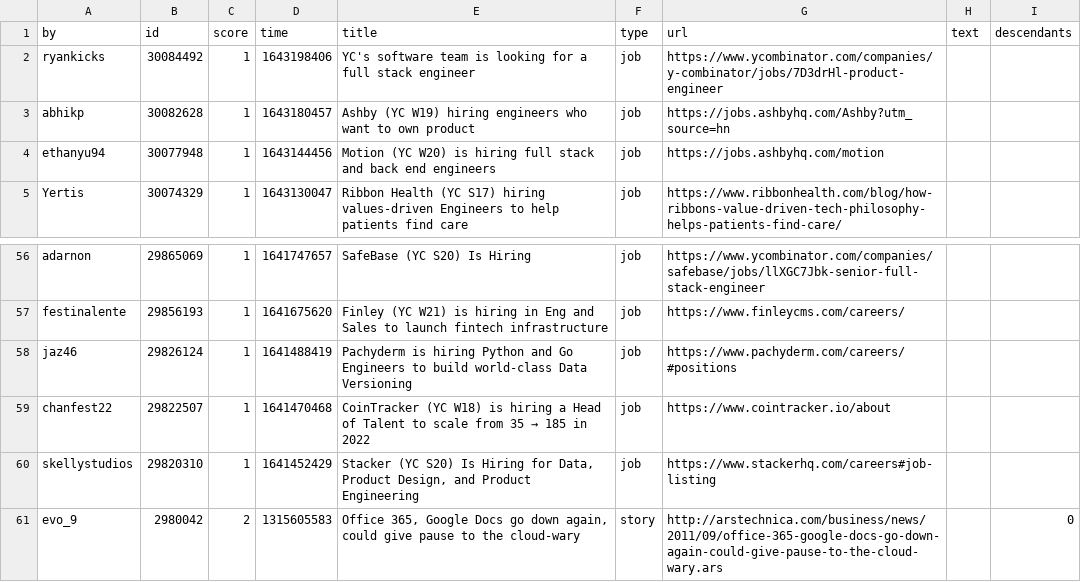
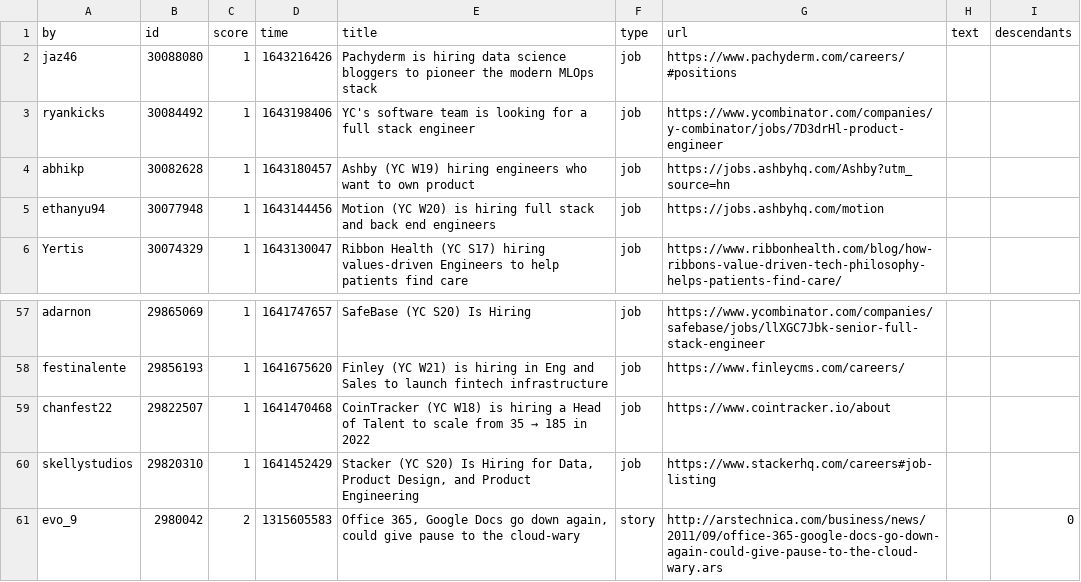
Before and after one commit to EduardKurbanov/HT_18, a CSV file: 1/jobstories_db.csv, drawn as a sheet; only a part is shown, gaps mark what is left out; removed rows and columns are numbered as before the commit, all else as after; the diff names each change by its address in the sheet, - before the commit and + after, or states it on an @@ line.

```diff
--- a/1/jobstories_db.csv
+++ b/1/jobstories_db.csv
+row 2: jaz46 | 30088080 | 1 | 1643216426 | Pachyderm is hiring data science bloggers to pioneer the modern MLOps stack | job | https://www.pachyderm.com/careers/#positions
-row 58: jaz46 | 29826124 | 1 | 1641488419 | Pachyderm is hiring Python and Go Engineers to build world-class Data Versioning | job | https://www.pachyderm.com/careers/#positions
```
Also changed, not shown: 1 other file.
